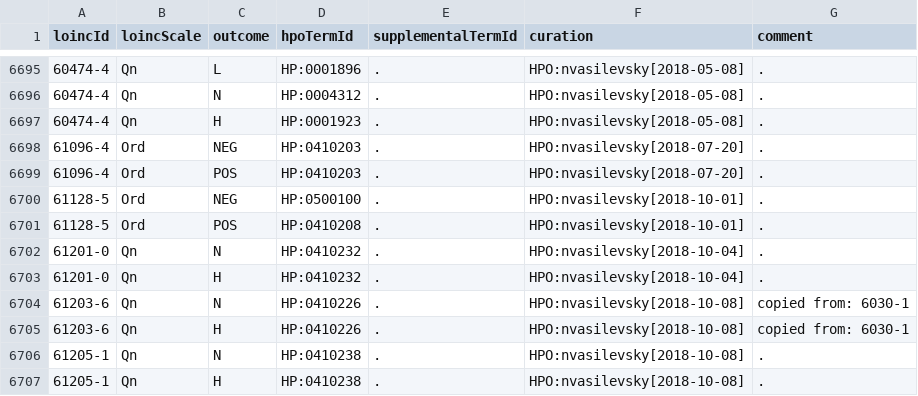
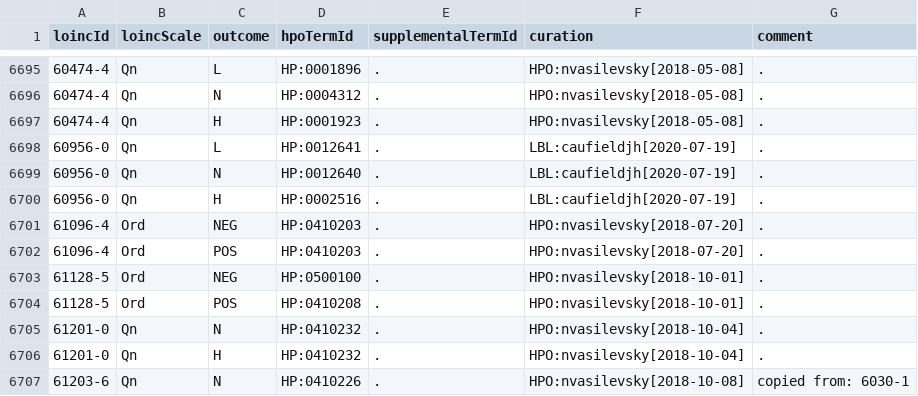
Before and after one commit to TheJacksonLaboratory/loinc2hpoAnnotation, a TSV file: loinc2hpo-annotations.tsv, drawn as a sheet; only a part is shown, gaps mark what is left out; the shorter side is filled out with more unchanged rows.

Commit message:
Add intracranial pressure codes

```diff
--- a/loinc2hpo-annotations.tsv
+++ b/loinc2hpo-annotations.tsv
@@ -6697,2 +6697,5 @@ loincId	loincScale	outcome	hpoTermId	supplementalTermId	curation	comment
 60474-4	Qn	H	HP:0001923	.	HPO:nvasilevsky[2018-05-08]	.
+60956-0	Qn	L	HP:0012641	.	LBL:caufieldjh[2020-07-19]	.	
+60956-0	Qn	N	HP:0012640	.	LBL:caufieldjh[2020-07-19]	.
+60956-0	Qn	H	HP:0002516	.	LBL:caufieldjh[2020-07-19]	.
 61096-4	Ord	NEG	HP:0410203	.	HPO:nvasilevsky[2018-07-20]	.
```
